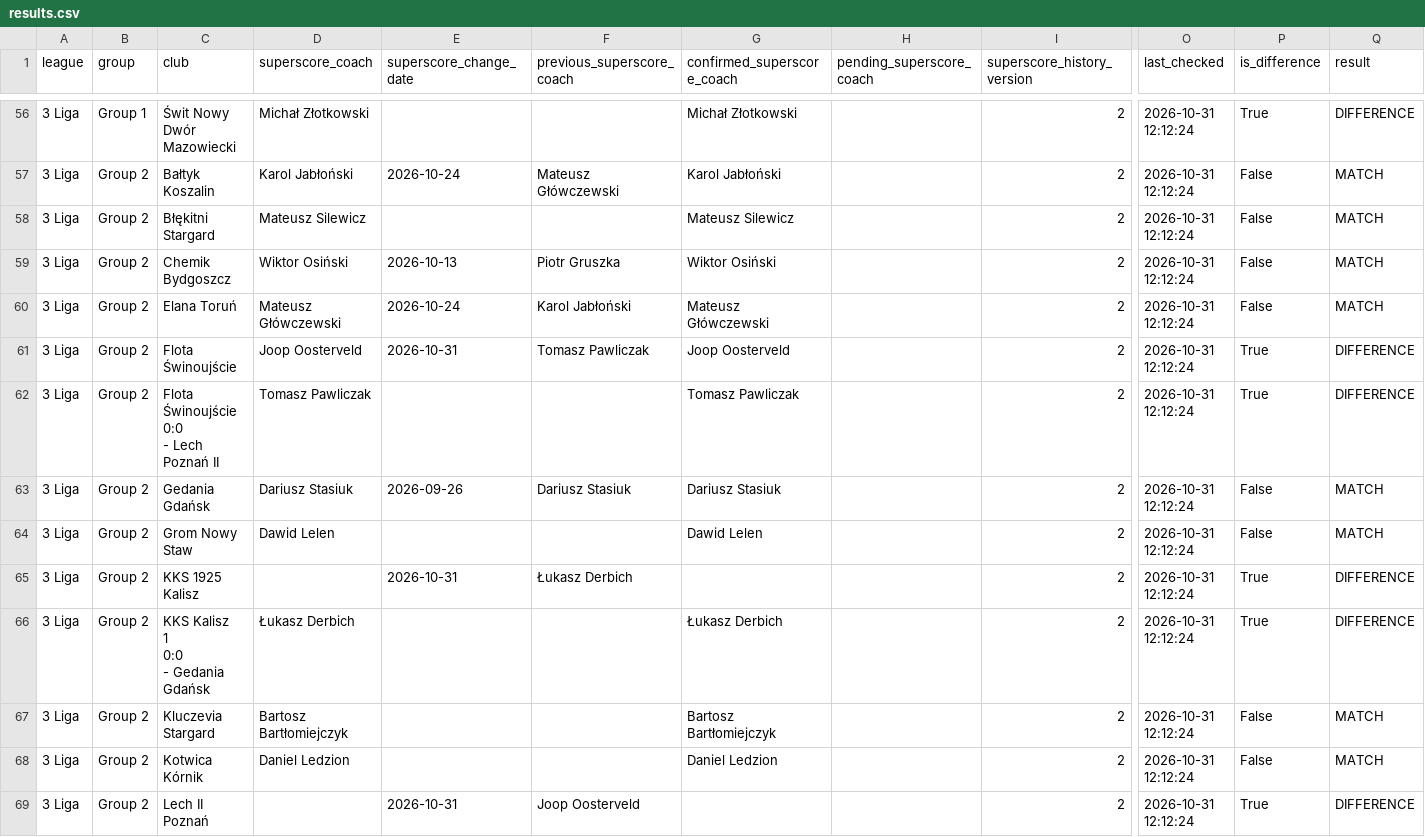
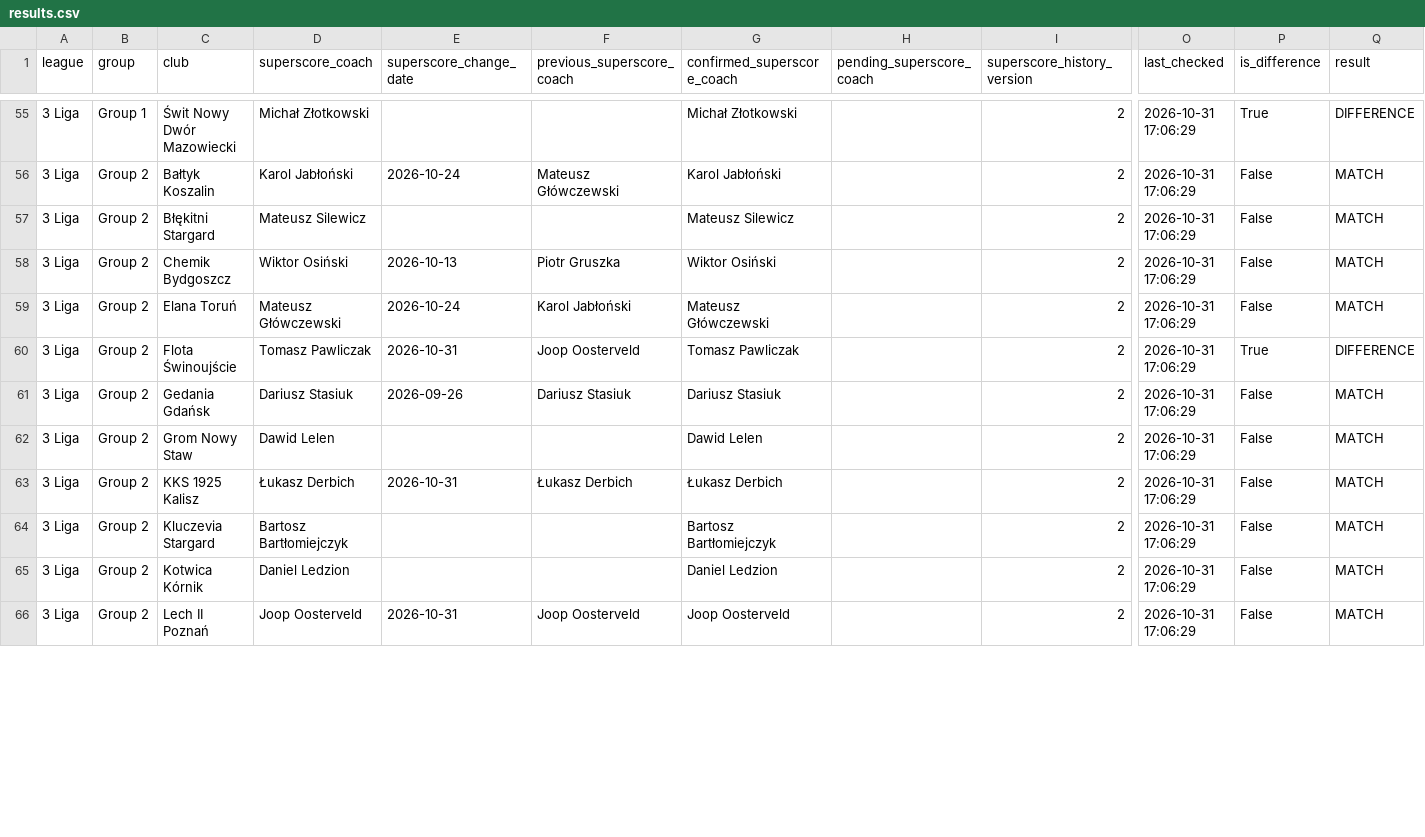
Before and after one commit to kacper16010/coach-monitor, a CSV file: results.csv, drawn as a sheet; only a part is shown, gaps mark what is left out; removed rows and columns are numbered as before the commit, all else as after; rows hold the shown columns only; ↵ is a line break in a cell; the diff covers the shown part only; the diff names each change by its address in the sheet, - before the commit and + after, or states it on an @@ line.

Commit message:
Update coach data (all / all)

```diff
--- a/results.csv
+++ b/results.csv
-O55:O60 (last_checked): 2026-10-31 12:12:24
+O55:O60 (last_checked): 2026-10-31 17:06:29
-D60 (superscore_coach): Joop Oosterveld
+D60 (superscore_coach): Tomasz Pawliczak
-F60 (previous_superscore_coach): Tomasz Pawliczak
+F60 (previous_superscore_coach): Joop Oosterveld
-G60 (confirmed_superscore_coach): Joop Oosterveld
+G60 (confirmed_superscore_coach): Tomasz Pawliczak
-row 62: 3 Liga | Group 2 | Flota Świnoujście ↵ 0:0 ↵ - Lech Poznań II | Tomasz Pawliczak |  |  | Tomasz Pawliczak |  | 2 | 2026-10-31 12:12:24 | True | DIFFERENCE
-O61:O63 (last_checked): 2026-10-31 12:12:24
+O61:O63 (last_checked): 2026-10-31 17:06:29
-D63 (superscore_coach): (empty)
+D63 (superscore_coach): Łukasz Derbich
-G63 (confirmed_superscore_coach): (empty)
+G63 (confirmed_superscore_coach): Łukasz Derbich
-P63 (is_difference): True
+P63 (is_difference): False
-Q63 (result): DIFFERENCE
+Q63 (result): MATCH
-row 66: 3 Liga | Group 2 | KKS Kalisz ↵ 1 ↵ 0:0 ↵ - Gedania Gdańsk | Łukasz Derbich |  |  | Łukasz Derbich |  | 2 | 2026-10-31 12:12:24 | True | DIFFERENCE
-O64:O66 (last_checked): 2026-10-31 12:12:24
+O64:O66 (last_checked): 2026-10-31 17:06:29
-D66 (superscore_coach): (empty)
+D66 (superscore_coach): Joop Oosterveld
-G66 (confirmed_superscore_coach): (empty)
+G66 (confirmed_superscore_coach): Joop Oosterveld
-P66 (is_difference): True
+P66 (is_difference): False
-Q66 (result): DIFFERENCE
+Q66 (result): MATCH
```
Also changed, not shown: 1 removed row and 123 edited cells elsewhere in this file, clubs.csv.
